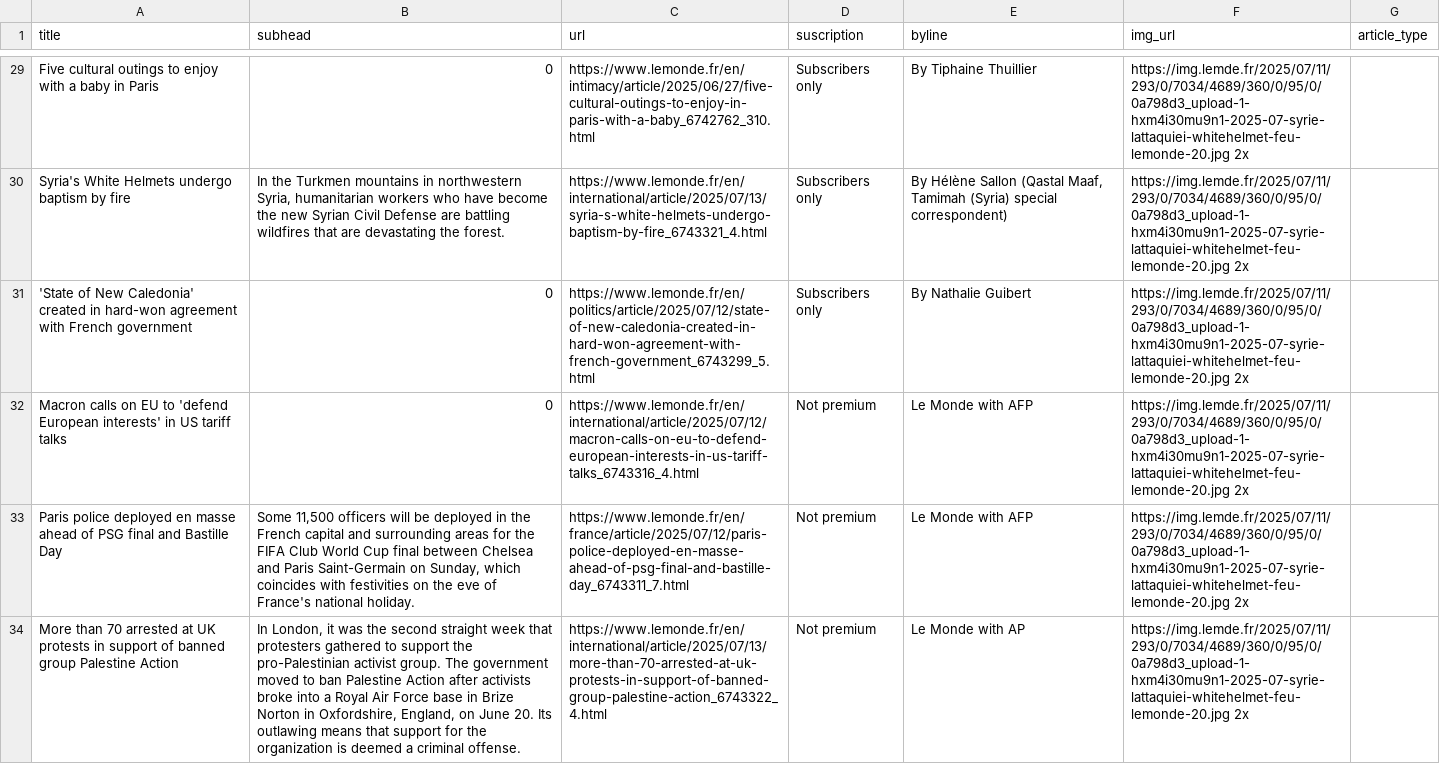
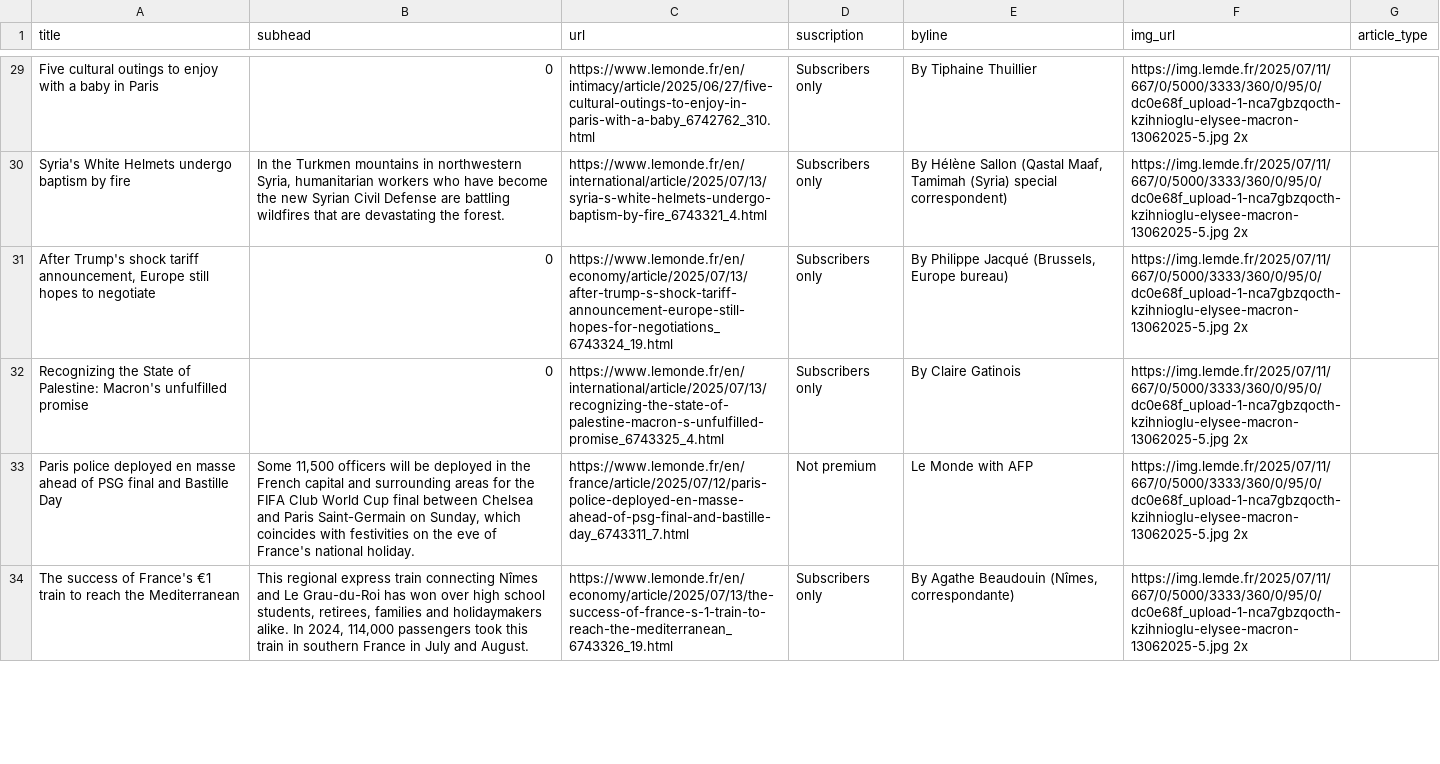
Before and after one commit to tefaceli/LEDE-homework-scraping, a CSV file: le_monde.csv, drawn as a sheet; only a part is shown, gaps mark what is left out; removed rows and columns are numbered as before the commit, all else as after; the diff covers the shown part only; the diff names each change by its address in the sheet, - before the commit and + after, or states it on an @@ line.

```diff
--- a/le_monde.csv
+++ b/le_monde.csv
-F29:F30 (img_url): https://img.lemde.fr/2025/07/11/293/0/7034/4689/360/0/95/0/0a798d3_upload-1-hxm4i30mu9n1-2025-07-syrie-lattaquiei-whitehelmet-feu-lemonde-20.jpg 2x
+F29:F30 (img_url): https://img.lemde.fr/2025/07/11/667/0/5000/3333/360/0/95/0/dc0e68f_upload-1-nca7gbzqocth-kzihnioglu-elysee-macron-13062025-5.jpg 2x
+row 31: After Trump's shock tariff announcement, Europe still hopes to negotiate | 0 | https://www.lemonde.fr/en/economy/article/2025/07/13/after-trump-s-shock-tariff-announcement-europe-still-hopes-for-negotiations_6743324_19.html | Subscribers only | By Philippe Jacqué (Brussels, Europe bureau) | https://img.lemde.fr/2025/07/11/667/0/5000/3333/360/0/95/0/dc0e68f_upload-1-nca7gbzqocth-kzihnioglu-elysee-macron-13062025-5.jpg 2x
-A32 (title): 'State of New Caledonia' created in hard-won agreement with French government
+A32 (title): Recognizing the State of Palestine: Macron's unfulfilled promise
-C32 (url): https://www.lemonde.fr/en/politics/article/2025/07/12/state-of-new-caledonia-created-in-hard-won-agreement-with-french-government_6743299_5.html
+C32 (url): https://www.lemonde.fr/en/international/article/2025/07/13/recognizing-the-state-of-palestine-macron-s-unfulfilled-promise_6743325_4.html
-E32 (byline): By Nathalie Guibert
+E32 (byline): By Claire Gatinois
-F32 (img_url): https://img.lemde.fr/2025/07/11/293/0/7034/4689/360/0/95/0/0a798d3_upload-1-hxm4i30mu9n1-2025-07-syrie-lattaquiei-whitehelmet-feu-lemonde-20.jpg 2x
+F32 (img_url): https://img.lemde.fr/2025/07/11/667/0/5000/3333/360/0/95/0/dc0e68f_upload-1-nca7gbzqocth-kzihnioglu-elysee-macron-13062025-5.jpg 2x
-row 32: Macron calls on EU to 'defend European interests' in US tariff talks | 0 | https://www.lemonde.fr/en/international/article/2025/07/12/macron-calls-on-eu-to-defend-european-interests-in-us-tariff-talks_6743316_4.html | Not premium | Le Monde with AFP | https://img.lemde.fr/2025/07/11/293/0/7034/4689/360/0/95/0/0a798d3_upload-1-hxm4i30mu9n1-2025-07-syrie-lattaquiei-whitehelmet-feu-lemonde-20.jpg 2x
-F33 (img_url): https://img.lemde.fr/2025/07/11/293/0/7034/4689/360/0/95/0/0a798d3_upload-1-hxm4i30mu9n1-2025-07-syrie-lattaquiei-whitehelmet-feu-lemonde-20.jpg 2x
+F33 (img_url): https://img.lemde.fr/2025/07/11/667/0/5000/3333/360/0/95/0/dc0e68f_upload-1-nca7gbzqocth-kzihnioglu-elysee-macron-13062025-5.jpg 2x
-row 34: More than 70 arrested at UK protests in support of banned group Palestine Action | In London, it was the second straight week that protesters gathered to support the pro-Palestinian activist group. The government moved to ban Palestine Action after activists broke into a Royal Air Force base in Brize Norton in Oxfordshire, England, on June 20. Its outlawing means that support for the organization is deemed a criminal offense. | https://www.lemonde.fr/en/international/article/2025/07/13/more-than-70-arrested-at-uk-protests-in-support-of-banned-group-palestine-action_6743322_4.html | Not premium | Le Monde with AP | https://img.lemde.fr/2025/07/11/293/0/7034/4689/360/0/95/0/0a798d3_upload-1-hxm4i30mu9n1-2025-07-syrie-lattaquiei-whitehelmet-feu-lemonde-20.jpg 2x
+row 34: The success of France's €1 train to reach the Mediterranean | This regional express train connecting Nîmes and Le Grau-du-Roi has won over high school students, retirees, families and holidaymakers alike. In 2024, 114,000 passengers took this train in southern France in July and August. | https://www.lemonde.fr/en/economy/article/2025/07/13/the-success-of-france-s-1-train-to-reach-the-mediterranean_6743326_19.html | Subscribers only | By Agathe Beaudouin (Nîmes, correspondante) | https://img.lemde.fr/2025/07/11/667/0/5000/3333/360/0/95/0/dc0e68f_upload-1-nca7gbzqocth-kzihnioglu-elysee-macron-13062025-5.jpg 2x
```
Also changed, not shown: 5 added rows, 5 removed rows and 48 edited cells elsewhere in this file.
